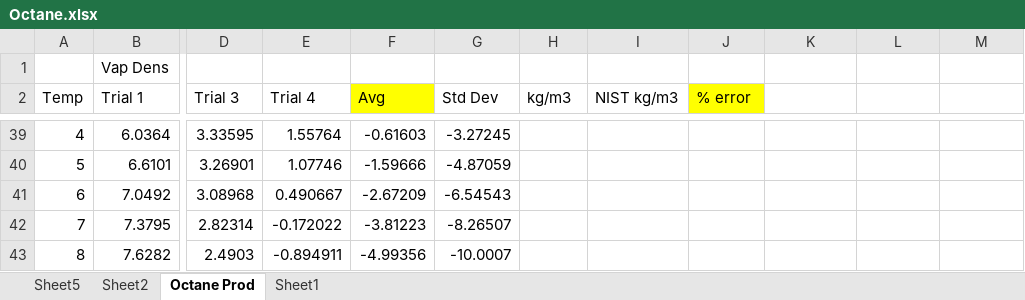
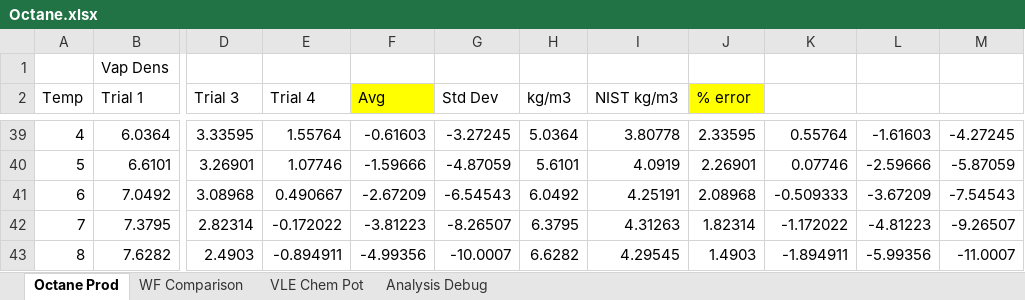
Before and after one commit to niloofartf/GOMC, an Excel workbook: Confirmation_Results/Octane_TraPPE/Octane.xlsx, sheet Octane Prod, drawn as a sheet; only a part is shown, gaps mark what is left out; values as stored, in another font and other column widths than the file's, no borders; charts and pictures not drawn; the diff covers the shown part only; the diff names each change by its address in the sheet, - before the commit and + after, or states it on an @@ line.

```diff
--- a/Confirmation_Results/Octane_TraPPE/Octane.xlsx (sheet Octane Prod)
+++ b/Confirmation_Results/Octane_TraPPE/Octane.xlsx (sheet Octane Prod)
-sheet tab: Sheet2
+sheet tab: VLE Chem Pot
-sheet tab: Sheet1
+sheet tab: Analysis Debug
-sheet tab: Sheet5
+sheet tab: WF Comparison
@@ sheet tab order changed: Octane Prod | WF Comparison | VLE Chem Pot | Analysis Debug @@
-H39 (kg/m3): (empty)
+H39 (kg/m3): 5.0364
-I39 (NIST kg/m3): (empty)
+I39 (NIST kg/m3): 3.80778
-J39 (% error): (empty)
+J39 (% error): 2.33595
-K39: (empty)
+K39: 0.55764
-L39: (empty)
+L39: -1.61603
-M39: (empty)
+M39: -4.27245
-H40 (kg/m3): (empty)
+H40 (kg/m3): 5.6101
-I40 (NIST kg/m3): (empty)
+I40 (NIST kg/m3): 4.0919
-J40 (% error): (empty)
+J40 (% error): 2.26901
-K40: (empty)
+K40: 0.07746
-L40: (empty)
+L40: -2.59666
-M40: (empty)
+M40: -5.87059
-H41 (kg/m3): (empty)
+H41 (kg/m3): 6.0492
-I41 (NIST kg/m3): (empty)
+I41 (NIST kg/m3): 4.25191
-J41 (% error): (empty)
+J41 (% error): 2.08968
-K41: (empty)
+K41: -0.509333
-L41: (empty)
+L41: -3.67209
-M41: (empty)
+M41: -7.54543
-H42 (kg/m3): (empty)
+H42 (kg/m3): 6.3795
-I42 (NIST kg/m3): (empty)
+I42 (NIST kg/m3): 4.31263
-J42 (% error): (empty)
+J42 (% error): 1.82314
-K42: (empty)
+K42: -1.172022
-L42: (empty)
+L42: -4.81223
-M42: (empty)
+M42: -9.26507
-H43 (kg/m3): (empty)
+H43 (kg/m3): 6.6282
-I43 (NIST kg/m3): (empty)
+I43 (NIST kg/m3): 4.29545
-J43 (% error): (empty)
+J43 (% error): 1.4903
-K43: (empty)
+K43: -1.894911
-L43: (empty)
+L43: -5.99356
-M43: (empty)
+M43: -11.0007
```
Also changed, not shown: 851 edited cells elsewhere in this sheet, charts or pictures, Confirmation_Results/Butane_TraPPE/Butane.xlsx, Confirmation_Results/Isobutane_Mie/ISBProduction.xlsx, 1 other file.
